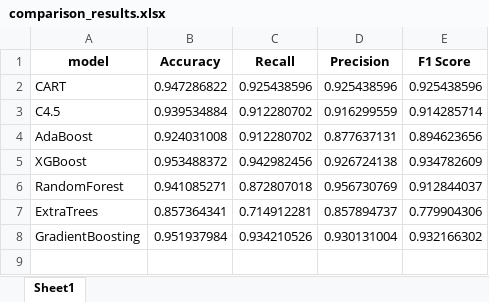
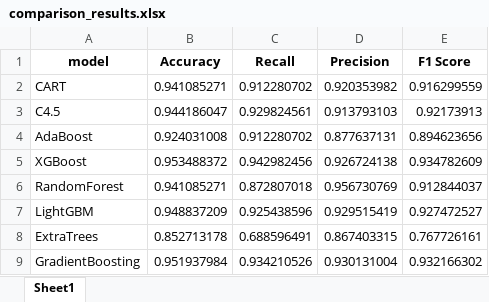
Before and after one commit to M-Kia/university-machine-learning, an Excel workbook: comparison_results.xlsx, sheet Sheet1, drawn as a sheet; values as stored, in another font and other column widths than the file's, no borders; addresses are those after the commit; the diff names each change by its address in the sheet, - before the commit and + after, or states it on an @@ line.

```diff
--- a/comparison_results.xlsx (sheet Sheet1)
+++ b/comparison_results.xlsx (sheet Sheet1)
-B2 (Accuracy): 0.947286822
+B2 (Accuracy): 0.941085271
-C2 (Recall): 0.925438596
+C2 (Recall): 0.912280702
-D2 (Precision): 0.925438596
+D2 (Precision): 0.920353982
-E2 (F1 Score): 0.925438596
+E2 (F1 Score): 0.916299559
-B3 (Accuracy): 0.939534884
+B3 (Accuracy): 0.944186047
-C3 (Recall): 0.912280702
+C3 (Recall): 0.929824561
-D3 (Precision): 0.916299559
+D3 (Precision): 0.913793103
-E3 (F1 Score): 0.914285714
+E3 (F1 Score): 0.92173913
+row 7: LightGBM | 0.948837209 | 0.925438596 | 0.929515419 | 0.927472527
-B8 (Accuracy): 0.857364341
+B8 (Accuracy): 0.852713178
-C8 (Recall): 0.714912281
+C8 (Recall): 0.688596491
-D8 (Precision): 0.857894737
+D8 (Precision): 0.867403315
-E8 (F1 Score): 0.779904306
+E8 (F1 Score): 0.767726161
```
Also changed, not shown: 14 other files.
